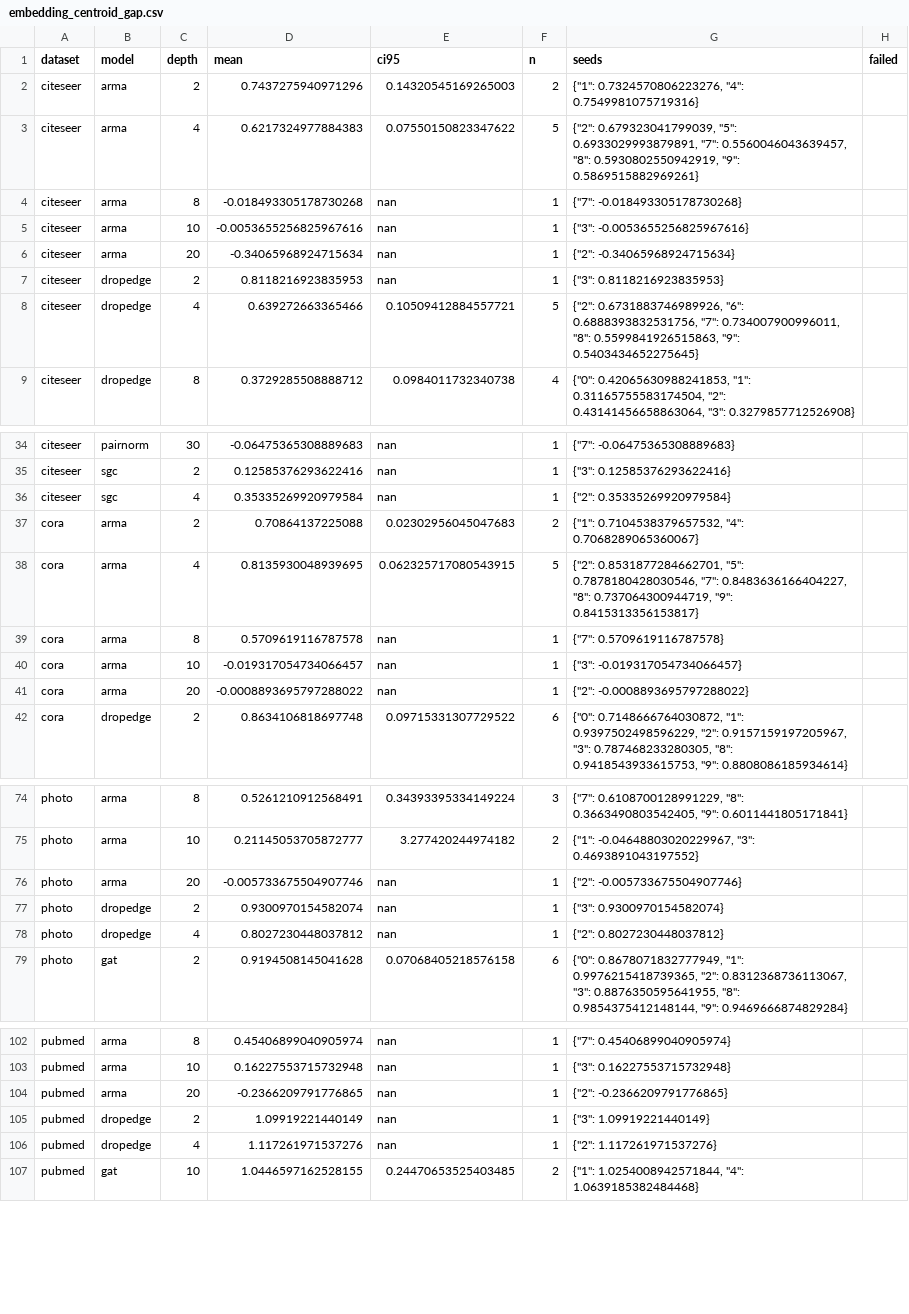
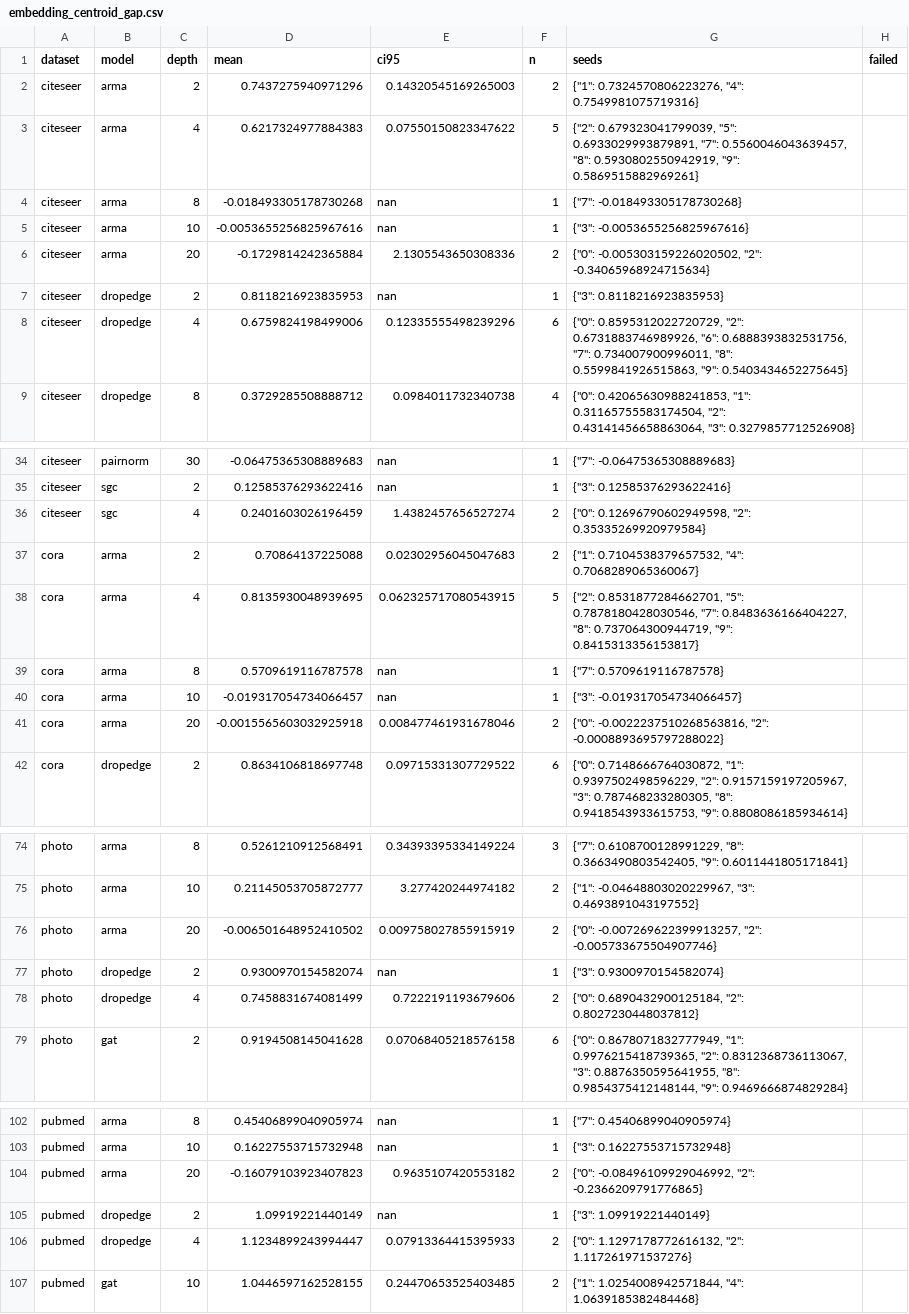
Before and after one commit to VKHS/n-HDP-GNN, a CSV file: results/table3_semi/embedding_centroid_gap.csv, drawn as a sheet; only a part is shown, gaps mark what is left out; the diff covers the shown part only.

```diff
--- a/results/table3_semi/embedding_centroid_gap.csv
+++ b/results/table3_semi/embedding_centroid_gap.csv
@@ -5,5 +5,5 @@ citeseer,arma,8,-0.018493305178730268,nan,1,"{""7"": -0.018493305178730268}",
 citeseer,arma,10,-0.0053655256825967616,nan,1,"{""3"": -0.0053655256825967616}",
-citeseer,arma,20,-0.34065968924715634,nan,1,"{""2"": -0.34065968924715634}",
+citeseer,arma,20,-0.1729814242365884,2.1305543650308336,2,"{""0"": -0.005303159226020502, ""2"": -0.34065968924715634}",
 citeseer,dropedge,2,0.8118216923835953,nan,1,"{""3"": 0.8118216923835953}",
-citeseer,dropedge,4,0.639272663365466,0.10509412884557721,5,"{""2"": 0.6731883746989926, ""6"": 0.6888393832531756, ""7"": 0.734007900996011, ""8"": 0.5599841926515863, ""9"": 0.5403434652275645}",
+citeseer,dropedge,4,0.6759824198499006,0.12335555498239296,6,"{""0"": 0.8595312022720729, ""2"": 0.6731883746989926, ""6"": 0.6888393832531756, ""7"": 0.734007900996011, ""8"": 0.5599841926515863, ""9"": 0.5403434652275645}",
 citeseer,dropedge,8,0.3729285508888712,0.0984011732340738,4,"{""0"": 0.42065630988241853, ""1"": 0.31165755583174504, ""2"": 0.43141456658863064, ""3"": 0.3279857712526908}",
@@ -35,3 +35,3 @@ citeseer,pairnorm,30,-0.06475365308889683,nan,1,"{""7"": -0.06475365308889683}",
 citeseer,sgc,2,0.12585376293622416,nan,1,"{""3"": 0.12585376293622416}",
-citeseer,sgc,4,0.35335269920979584,nan,1,"{""2"": 0.35335269920979584}",
+citeseer,sgc,4,0.2401603026196459,1.4382457656527274,2,"{""0"": 0.12696790602949598, ""2"": 0.35335269920979584}",
 cora,arma,2,0.70864137225088,0.02302956045047683,2,"{""1"": 0.7104538379657532, ""4"": 0.7068289065360067}",
@@ -40,3 +40,3 @@ cora,arma,8,0.5709619116787578,nan,1,"{""7"": 0.5709619116787578}",
 cora,arma,10,-0.019317054734066457,nan,1,"{""3"": -0.019317054734066457}",
-cora,arma,20,-0.0008893695797288022,nan,1,"{""2"": -0.0008893695797288022}",
+cora,arma,20,-0.0015565603032925918,0.008477461931678046,2,"{""0"": -0.0022237510268563816, ""2"": -0.0008893695797288022}",
 cora,dropedge,2,0.8634106818697748,0.09715331307729522,6,"{""0"": 0.7148666764030872, ""1"": 0.9397502498596229, ""2"": 0.9157159197205967, ""3"": 0.787468233280305, ""8"": 0.9418543933615753, ""9"": 0.8808086185934614}",
@@ -75,5 +75,5 @@ photo,arma,8,0.5261210912568491,0.34393395334149224,3,"{""7"": 0.610870012899122
 photo,arma,10,0.21145053705872777,3.277420244974182,2,"{""1"": -0.04648803020229967, ""3"": 0.4693891043197552}",
-photo,arma,20,-0.005733675504907746,nan,1,"{""2"": -0.005733675504907746}",
+photo,arma,20,-0.006501648952410502,0.009758027855915919,2,"{""0"": -0.007269622399913257, ""2"": -0.005733675504907746}",
 photo,dropedge,2,0.9300970154582074,nan,1,"{""3"": 0.9300970154582074}",
-photo,dropedge,4,0.8027230448037812,nan,1,"{""2"": 0.8027230448037812}",
+photo,dropedge,4,0.7458831674081499,0.7222191193679606,2,"{""0"": 0.6890432900125184, ""2"": 0.8027230448037812}",
 photo,gat,2,0.9194508145041628,0.07068405218576158,6,"{""0"": 0.8678071832777949, ""1"": 0.9976215418739365, ""2"": 0.8312368736113067, ""3"": 0.8876350595641955, ""8"": 0.9854375412148144, ""9"": 0.9469666874829284}",
@@ -103,5 +103,5 @@ pubmed,arma,8,0.45406899040905974,nan,1,"{""7"": 0.45406899040905974}",
 pubmed,arma,10,0.16227553715732948,nan,1,"{""3"": 0.16227553715732948}",
-pubmed,arma,20,-0.2366209791776865,nan,1,"{""2"": -0.2366209791776865}",
+pubmed,arma,20,-0.16079103923407823,0.9635107420553182,2,"{""0"": -0.08496109929046992, ""2"": -0.2366209791776865}",
 pubmed,dropedge,2,1.09919221440149,nan,1,"{""3"": 1.09919221440149}",
-pubmed,dropedge,4,1.117261971537276,nan,1,"{""2"": 1.117261971537276}",
+pubmed,dropedge,4,1.1234899243994447,0.07913364415395933,2,"{""0"": 1.1297178772616132, ""2"": 1.117261971537276}",
 pubmed,gat,10,1.0446597162528155,0.24470653525403485,2,"{""1"": 1.0254008942571844, ""4"": 1.0639185382484468}",
```
Also changed, not shown: 24 edited cells elsewhere in this file, results/table3_semi/embedding_madgap.csv, results/table3_semi/peak_rss_mb.csv, 5 other files.
